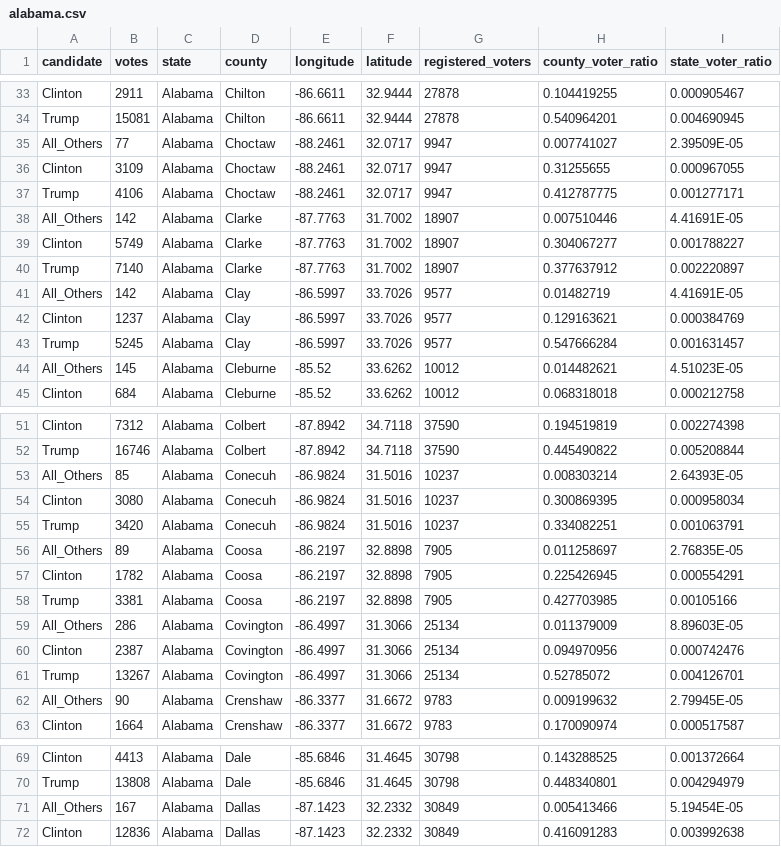
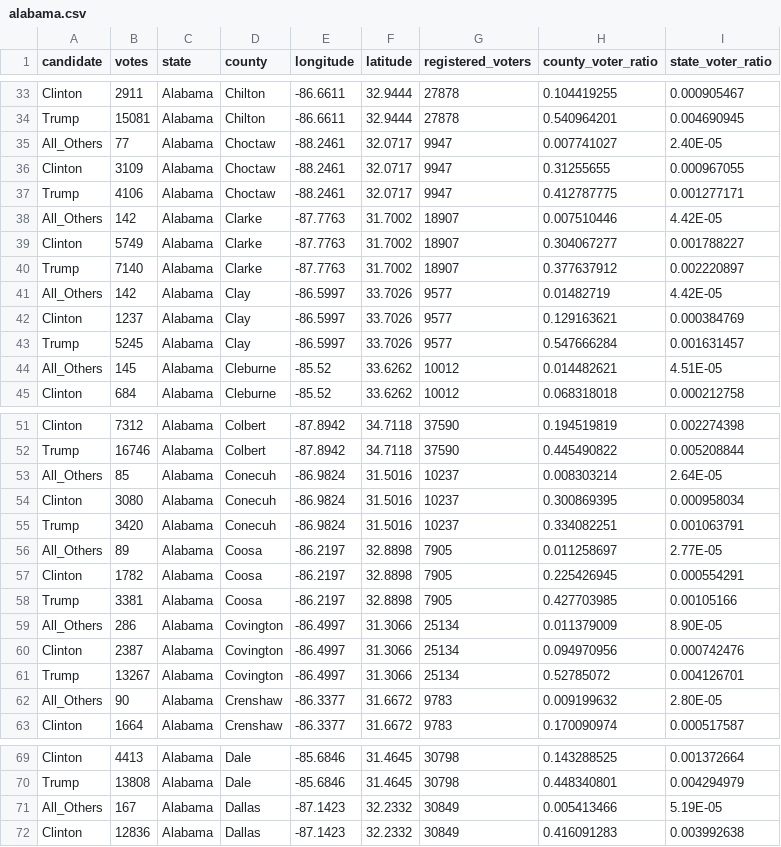
Before and after one commit to lorren963/election2016, a CSV file: alabama.csv, drawn as a sheet; only a part is shown, gaps mark what is left out; the diff covers the shown part only.

```diff
--- a/alabama.csv
+++ b/alabama.csv
@@ -34,12 +34,12 @@ Clinton,2911,Alabama,Chilton,-86.6611,32.9444,27878,0.104419255,0.000905467
 Trump,15081,Alabama,Chilton,-86.6611,32.9444,27878,0.540964201,0.004690945
-All_Others,77,Alabama,Choctaw,-88.2461,32.0717,9947,0.007741027,2.39509E-05
+All_Others,77,Alabama,Choctaw,-88.2461,32.0717,9947,0.007741027,2.40E-05
 Clinton,3109,Alabama,Choctaw,-88.2461,32.0717,9947,0.31255655,0.000967055
 Trump,4106,Alabama,Choctaw,-88.2461,32.0717,9947,0.412787775,0.001277171
-All_Others,142,Alabama,Clarke,-87.7763,31.7002,18907,0.007510446,4.41691E-05
+All_Others,142,Alabama,Clarke,-87.7763,31.7002,18907,0.007510446,4.42E-05
 Clinton,5749,Alabama,Clarke,-87.7763,31.7002,18907,0.304067277,0.001788227
 Trump,7140,Alabama,Clarke,-87.7763,31.7002,18907,0.377637912,0.002220897
-All_Others,142,Alabama,Clay,-86.5997,33.7026,9577,0.01482719,4.41691E-05
+All_Others,142,Alabama,Clay,-86.5997,33.7026,9577,0.01482719,4.42E-05
 Clinton,1237,Alabama,Clay,-86.5997,33.7026,9577,0.129163621,0.000384769
 Trump,5245,Alabama,Clay,-86.5997,33.7026,9577,0.547666284,0.001631457
-All_Others,145,Alabama,Cleburne,-85.52,33.6262,10012,0.014482621,4.51023E-05
+All_Others,145,Alabama,Cleburne,-85.52,33.6262,10012,0.014482621,4.51E-05
 Clinton,684,Alabama,Cleburne,-85.52,33.6262,10012,0.068318018,0.000212758
@@ -52,12 +52,12 @@ Clinton,7312,Alabama,Colbert,-87.8942,34.7118,37590,0.194519819,0.002274398
 Trump,16746,Alabama,Colbert,-87.8942,34.7118,37590,0.445490822,0.005208844
-All_Others,85,Alabama,Conecuh,-86.9824,31.5016,10237,0.008303214,2.64393E-05
+All_Others,85,Alabama,Conecuh,-86.9824,31.5016,10237,0.008303214,2.64E-05
 Clinton,3080,Alabama,Conecuh,-86.9824,31.5016,10237,0.300869395,0.000958034
 Trump,3420,Alabama,Conecuh,-86.9824,31.5016,10237,0.334082251,0.001063791
-All_Others,89,Alabama,Coosa,-86.2197,32.8898,7905,0.011258697,2.76835E-05
+All_Others,89,Alabama,Coosa,-86.2197,32.8898,7905,0.011258697,2.77E-05
 Clinton,1782,Alabama,Coosa,-86.2197,32.8898,7905,0.225426945,0.000554291
 Trump,3381,Alabama,Coosa,-86.2197,32.8898,7905,0.427703985,0.00105166
-All_Others,286,Alabama,Covington,-86.4997,31.3066,25134,0.011379009,8.89603E-05
+All_Others,286,Alabama,Covington,-86.4997,31.3066,25134,0.011379009,8.90E-05
 Clinton,2387,Alabama,Covington,-86.4997,31.3066,25134,0.094970956,0.000742476
 Trump,13267,Alabama,Covington,-86.4997,31.3066,25134,0.52785072,0.004126701
-All_Others,90,Alabama,Crenshaw,-86.3377,31.6672,9783,0.009199632,2.79945E-05
+All_Others,90,Alabama,Crenshaw,-86.3377,31.6672,9783,0.009199632,2.80E-05
 Clinton,1664,Alabama,Crenshaw,-86.3377,31.6672,9783,0.170090974,0.000517587
@@ -70,3 +70,3 @@ Clinton,4413,Alabama,Dale,-85.6846,31.4645,30798,0.143288525,0.001372664
 Trump,13808,Alabama,Dale,-85.6846,31.4645,30798,0.448340801,0.004294979
-All_Others,167,Alabama,Dallas,-87.1423,32.2332,30849,0.005413466,5.19454E-05
+All_Others,167,Alabama,Dallas,-87.1423,32.2332,30849,0.005413466,5.19E-05
 Clinton,12836,Alabama,Dallas,-87.1423,32.2332,30849,0.416091283,0.003992638
```
Also changed, not shown: 1 removed row and 25 edited cells elsewhere in this file, floridia.csv.
